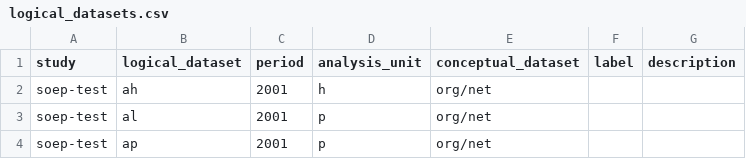
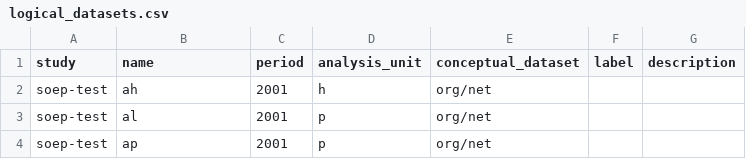
Before and after one commit to kwenzig/soep-test, a CSV file: metadata/logical_datasets.csv, drawn as a sheet; only a part is shown.

```diff
--- a/metadata/logical_datasets.csv
+++ b/metadata/logical_datasets.csv
@@ -1,2 +1,2 @@
-study,logical_dataset,period,analysis_unit,conceptual_dataset,label,description
+study,name,period,analysis_unit,conceptual_dataset,label,description
 soep-test,ah,2001,h,org/net,,
```
Also changed, not shown: metadata/concepts.csv, metadata/conceptual_datasets.csv, 7 other files.
